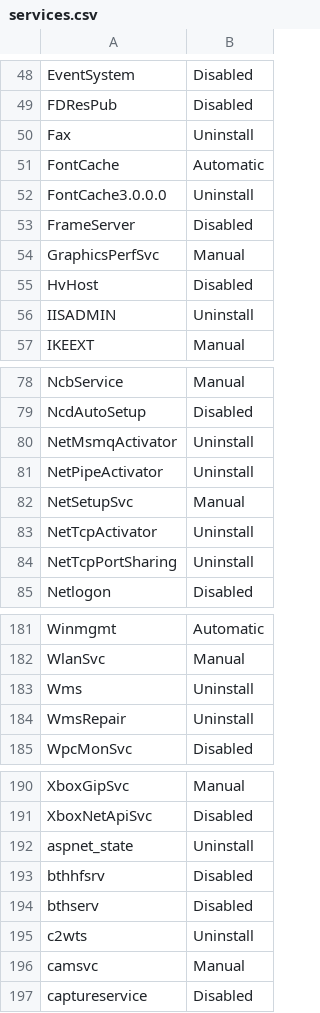
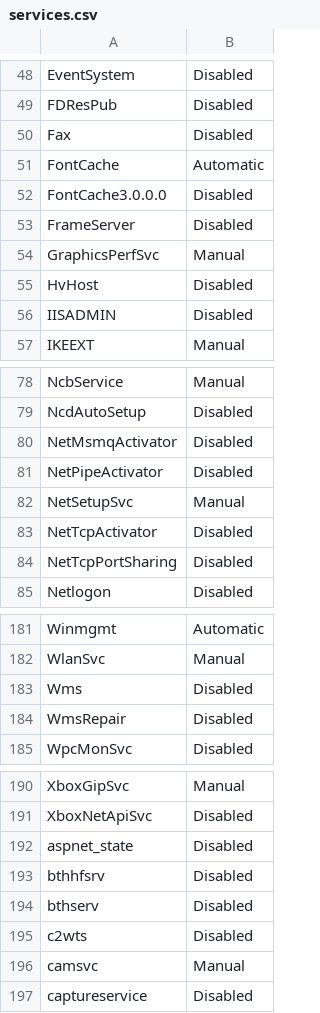
Before and after one commit to DropTheTableTacos/CyberPatriot_Windows_Scripts, a CSV file: lists/services.csv, drawn as a sheet; only a part is shown, gaps mark what is left out; the diff covers the shown part only.

```diff
--- a/lists/services.csv
+++ b/lists/services.csv
@@ -49,5 +49,5 @@ EventSystem,Disabled
 FDResPub,Disabled
-Fax,Uninstall
+Fax,Disabled
 FontCache,Automatic
-FontCache3.0.0.0,Uninstall
+FontCache3.0.0.0,Disabled
 FrameServer,Disabled
@@ -55,3 +55,3 @@ GraphicsPerfSvc,Manual
 HvHost,Disabled
-IISADMIN,Uninstall
+IISADMIN,Disabled
 IKEEXT,Manual
@@ -79,7 +79,7 @@ NcbService,Manual
 NcdAutoSetup,Disabled
-NetMsmqActivator,Uninstall
-NetPipeActivator,Uninstall
+NetMsmqActivator,Disabled
+NetPipeActivator,Disabled
 NetSetupSvc,Manual
-NetTcpActivator,Uninstall
-NetTcpPortSharing,Uninstall
+NetTcpActivator,Disabled
+NetTcpPortSharing,Disabled
 Netlogon,Disabled
@@ -182,4 +182,4 @@ Winmgmt,Automatic
 WlanSvc,Manual
-Wms,Uninstall
-WmsRepair,Uninstall
+Wms,Disabled
+WmsRepair,Disabled
 WpcMonSvc,Disabled
@@ -191,6 +191,6 @@ XboxGipSvc,Manual
 XboxNetApiSvc,Disabled
-aspnet_state,Uninstall
+aspnet_state,Disabled
 bthhfsrv,Disabled
 bthserv,Disabled
-c2wts,Uninstall
+c2wts,Disabled
 camsvc,Manual
```
Also changed, not shown: 20 edited cells elsewhere in this file, 1 other file.
